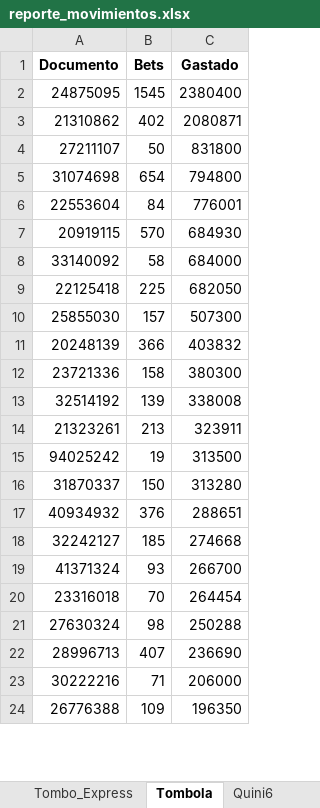
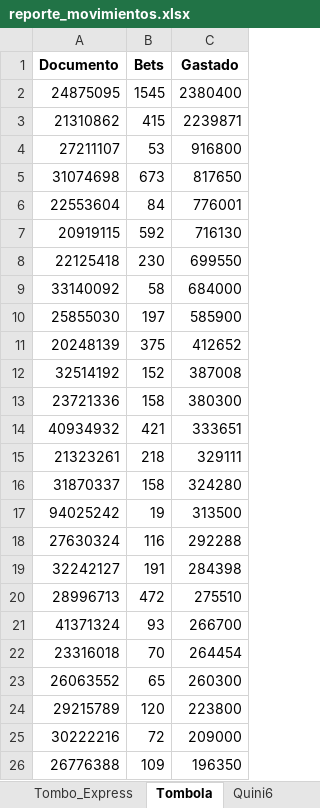
Before and after one commit to franoropeza/lotlinedashboard, an Excel workbook: reporte_movimientos.xlsx, sheet Tombola, drawn as a sheet; only a part is shown; values as stored, in another font and other column widths than the file's, no borders; removed rows and columns are numbered as before the commit, all else as after; the diff covers the shown part only; the diff names each change by its address in the sheet, - before the commit and + after, or states it on an @@ line.

```diff
--- a/reporte_movimientos.xlsx (sheet Tombola)
+++ b/reporte_movimientos.xlsx (sheet Tombola)
-B3 (Bets): 402
+B3 (Bets): 415
-C3 (Gastado): 2080871
+C3 (Gastado): 2239871
-B4 (Bets): 50
+B4 (Bets): 53
-C4 (Gastado): 831800
+C4 (Gastado): 916800
-B5 (Bets): 654
+B5 (Bets): 673
-C5 (Gastado): 794800
+C5 (Gastado): 817650
-B7 (Bets): 570
+B7 (Bets): 592
-C7 (Gastado): 684930
+C7 (Gastado): 716130
+row 8: 22125418 | 230 | 699550
-row 9: 22125418 | 225 | 682050
-B10 (Bets): 157
+B10 (Bets): 197
-C10 (Gastado): 507300
+C10 (Gastado): 585900
-B11 (Bets): 366
+B11 (Bets): 375
-C11 (Gastado): 403832
+C11 (Gastado): 412652
+row 12: 32514192 | 152 | 387008
-row 13: 32514192 | 139 | 338008
+row 14: 40934932 | 421 | 333651
-B15 (Bets): 213
+B15 (Bets): 218
-C15 (Gastado): 323911
+C15 (Gastado): 329111
+row 16: 31870337 | 158 | 324280
-row 16: 31870337 | 150 | 313280
-row 17: 40934932 | 376 | 288651
+row 18: 27630324 | 116 | 292288
-B19 (Bets): 185
+B19 (Bets): 191
-C19 (Gastado): 274668
+C19 (Gastado): 284398
+row 20: 28996713 | 472 | 275510
-row 21: 27630324 | 98 | 250288
-row 22: 28996713 | 407 | 236690
+row 23: 26063552 | 65 | 260300
+row 24: 29215789 | 120 | 223800
-B25 (Bets): 71
+B25 (Bets): 72
-C25 (Gastado): 206000
+C25 (Gastado): 209000
```
Also changed, not shown: 104 added rows, 63 removed rows, 113 moved rows and 28 edited cells elsewhere in this sheet, sheet Retencion_MODO, sheet Resumen, sheet Cliente_Mes, sheet Reactivados_MODO, sheet Quini6, sheet Tombo_Express, 21 more sheets, charts or pictures, REPORTE-A-MEDIDA-USUARIOSACTIVOS.xlsx, 28 other files.
